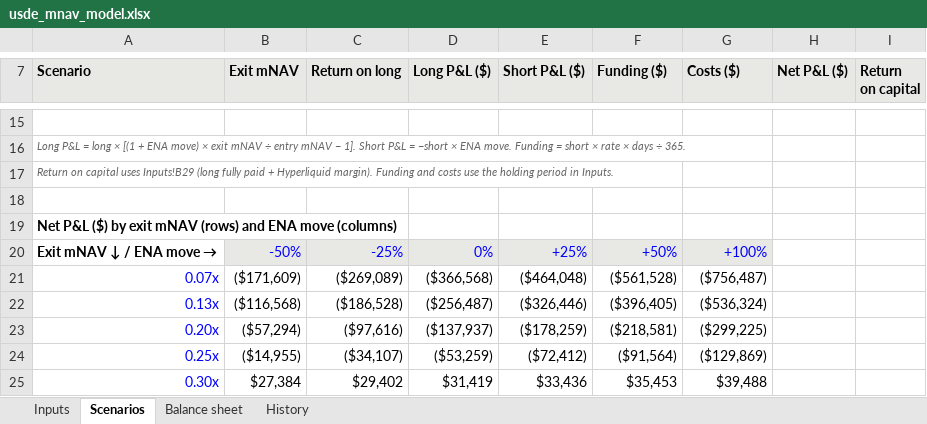
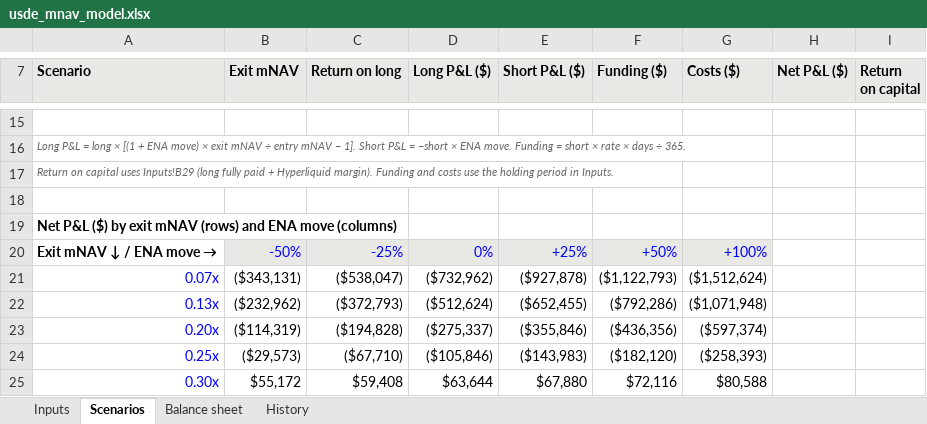
Before and after one commit to IvanKyrian/repo-5ae6, an Excel workbook: analyses/usde-mnav/usde_mnav_model.xlsx, sheet Scenarios, drawn as a sheet; only a part is shown, gaps mark what is left out; values as stored, in another font and other column widths than the file's, no borders; the diff covers the shown part only; the diff names each change by its address in the sheet, - before the commit and + after, or states it on an @@ line.

```diff
--- a/analyses/usde-mnav/usde_mnav_model.xlsx (sheet Scenarios)
+++ b/analyses/usde-mnav/usde_mnav_model.xlsx (sheet Scenarios)
-B21 (Exit mNAV): ($171,609)
+B21 (Exit mNAV): ($343,131)
-C21 (Return on long): ($269,089)
+C21 (Return on long): ($538,047)
-D21 (Long P&L ($)): ($366,568)
+D21 (Long P&L ($)): ($732,962)
-E21 (Short P&L ($)): ($464,048)
+E21 (Short P&L ($)): ($927,878)
-F21 (Funding ($)): ($561,528)
+F21 (Funding ($)): ($1,122,793)
-G21 (Costs ($)): ($756,487)
+G21 (Costs ($)): ($1,512,624)
-B22 (Exit mNAV): ($116,568)
+B22 (Exit mNAV): ($232,962)
-C22 (Return on long): ($186,528)
+C22 (Return on long): ($372,793)
-D22 (Long P&L ($)): ($256,487)
+D22 (Long P&L ($)): ($512,624)
-E22 (Short P&L ($)): ($326,446)
+E22 (Short P&L ($)): ($652,455)
-F22 (Funding ($)): ($396,405)
+F22 (Funding ($)): ($792,286)
-G22 (Costs ($)): ($536,324)
+G22 (Costs ($)): ($1,071,948)
-B23 (Exit mNAV): ($57,294)
+B23 (Exit mNAV): ($114,319)
-C23 (Return on long): ($97,616)
+C23 (Return on long): ($194,828)
-D23 (Long P&L ($)): ($137,937)
+D23 (Long P&L ($)): ($275,337)
-E23 (Short P&L ($)): ($178,259)
+E23 (Short P&L ($)): ($355,846)
-F23 (Funding ($)): ($218,581)
+F23 (Funding ($)): ($436,356)
-G23 (Costs ($)): ($299,225)
+G23 (Costs ($)): ($597,374)
-B24 (Exit mNAV): ($14,955)
+B24 (Exit mNAV): ($29,573)
-C24 (Return on long): ($34,107)
+C24 (Return on long): ($67,710)
-D24 (Long P&L ($)): ($53,259)
+D24 (Long P&L ($)): ($105,846)
-E24 (Short P&L ($)): ($72,412)
+E24 (Short P&L ($)): ($143,983)
-F24 (Funding ($)): ($91,564)
+F24 (Funding ($)): ($182,120)
-G24 (Costs ($)): ($129,869)
+G24 (Costs ($)): ($258,393)
-B25 (Exit mNAV): $27,384
+B25 (Exit mNAV): $55,172
-C25 (Return on long): $29,402
+C25 (Return on long): $59,408
-D25 (Long P&L ($)): $31,419
+D25 (Long P&L ($)): $63,644
-E25 (Short P&L ($)): $33,436
+E25 (Short P&L ($)): $67,880
-F25 (Funding ($)): $35,453
+F25 (Funding ($)): $72,116
-G25 (Costs ($)): $39,488
+G25 (Costs ($)): $80,588
```
Also changed, not shown: 71 edited cells elsewhere in this sheet, sheet History, sheet Inputs, sheet Balance sheet, 9 other files.
